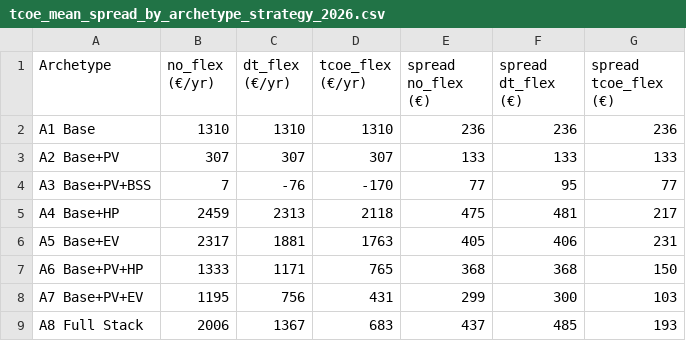
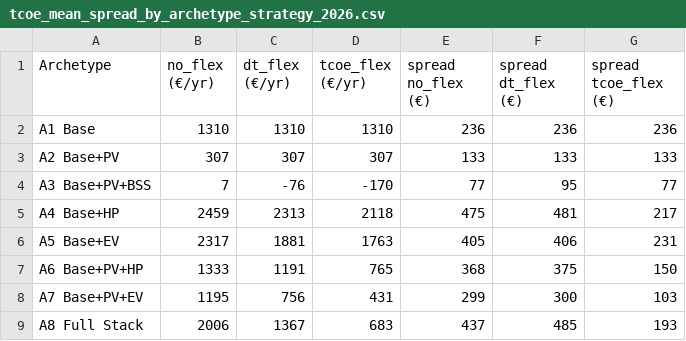
Before and after one commit to jar2424/Julius-Rucha-Master-Thesis, a CSV file: notebooks/03_analysis/tcoe_mean_spread_by_archetype_strategy_2026.csv, drawn as a sheet.

```diff
--- a/notebooks/03_analysis/tcoe_mean_spread_by_archetype_strategy_2026.csv
+++ b/notebooks/03_analysis/tcoe_mean_spread_by_archetype_strategy_2026.csv
@@ -6,3 +6,3 @@ A4  Base+HP,2459,2313,2118,475,481,217
 A5  Base+EV,2317,1881,1763,405,406,231
-A6  Base+PV+HP,1333,1171,765,368,368,150
+A6  Base+PV+HP,1333,1191,765,368,375,150
 A7  Base+PV+EV,1195,756,431,299,300,103
```
Also changed, not shown: inputs/ev_parameters_representative_50kwh_11kw_2026.csv, notebooks/03_analysis/tcoe_strategy_savings_2026.csv, 10 other files.
